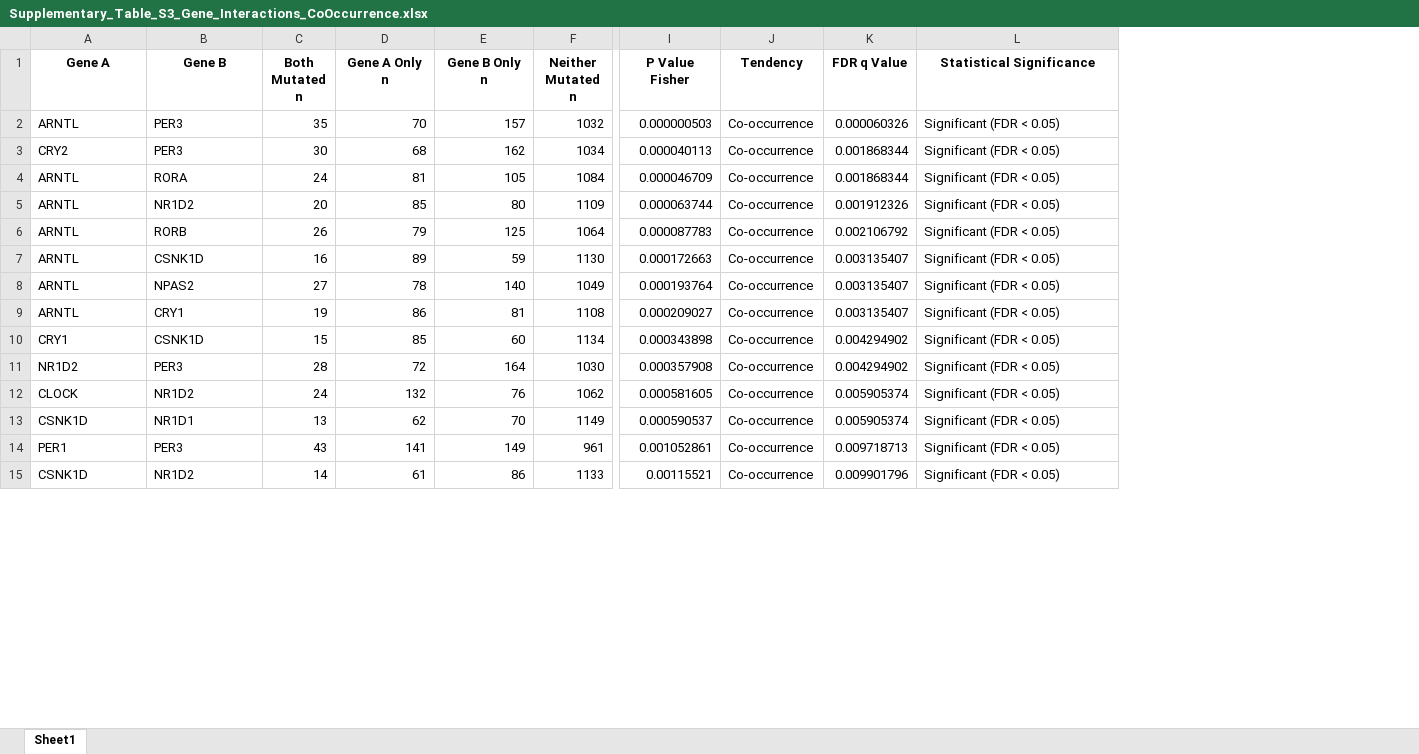
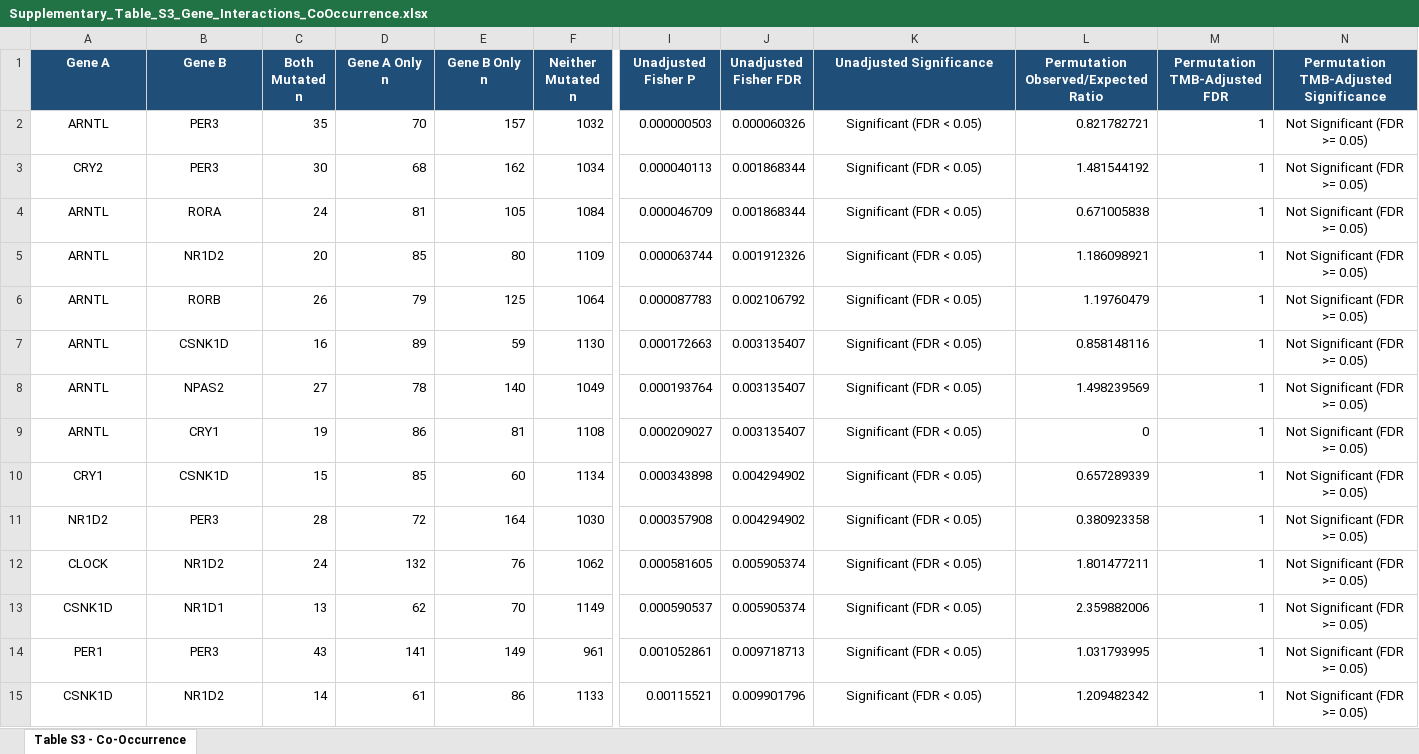
Before and after one commit to ilkayc/circadian-pan-cancer, an Excel workbook: supplementary/Supplementary_Table_S3_Gene_Interactions_CoOccurrence.xlsx, sheet Table S3 - Co-Occurrence, drawn as a sheet; only a part is shown, gaps mark what is left out; values as stored, in another font and other column widths than the file's, no borders; removed rows and columns are numbered as before the commit, all else as after; the diff covers the shown part only; the diff names each change by its address in the sheet, - before the commit and + after, or states it on an @@ line.

Commit message:
Update Table 3 with multivariable TMB-adjusted Cox modeling and Table S3 with permutation FDR

```diff
--- a/supplementary/Supplementary_Table_S3_Gene_Interactions_CoOccurrence.xlsx (sheet Table S3 - Co-Occurrence)
+++ b/supplementary/Supplementary_Table_S3_Gene_Interactions_CoOccurrence.xlsx (sheet Table S3 - Co-Occurrence)
-sheet tab: Sheet1
+sheet tab: Table S3 - Co-Occurrence
-column J (Tendency), rows 2-15: all Co-occurrence
+column L, rows 1-15: Permutation Observed/Expected Ratio | 0.821782721 | 1.481544192 | 0.671005838 | 1.186098921 | 1.19760479 | 0.858148116 | 1.498239569 | 0 | 0.657289339 | 0.380923358 | 1.801477211 | 2.359882006 | 1.031793995 | 1.209482342
+column M (Permutation TMB-Adjusted FDR), rows 2-15: all 1
+column N, rows 1-15: Permutation TMB-Adjusted Significance | Not Significant (FDR >= 0.05) | Not Significant (FDR >= 0.05) | Not Significant (FDR >= 0.05) | Not Significant (FDR >= 0.05) | Not Significant (FDR >= 0.05) | Not Significant (FDR >= 0.05) | Not Significant (FDR >= 0.05) | Not Significant (FDR >= 0.05) | Not Significant (FDR >= 0.05) | Not Significant (FDR >= 0.05) | Not Significant (FDR >= 0.05) | Not Significant (FDR >= 0.05) | Not Significant (FDR >= 0.05) | Not Significant (FDR >= 0.05)
@@ A1:I1 fill: none → #1F4E79, text colour: black → #FFFFFF @@
-I1: P Value Fisher
+I1: Unadjusted Fisher P
-J1: FDR q Value
+J1: Unadjusted Fisher FDR
@@ J1:K1 fill: none → #1F4E79, text colour: black → #FFFFFF @@
-K1: Statistical Significance
+K1: Unadjusted Significance
-A2:B15 alignment: left
+A2:B15 alignment: center
-K2:K15 alignment: left
+K2:K15 alignment: center
```
Also changed, not shown: cell formats elsewhere in this sheet, supplementary/Table S3.xlsx, 4 other files.
